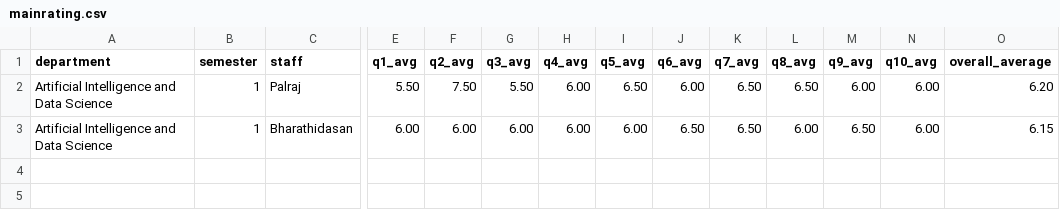
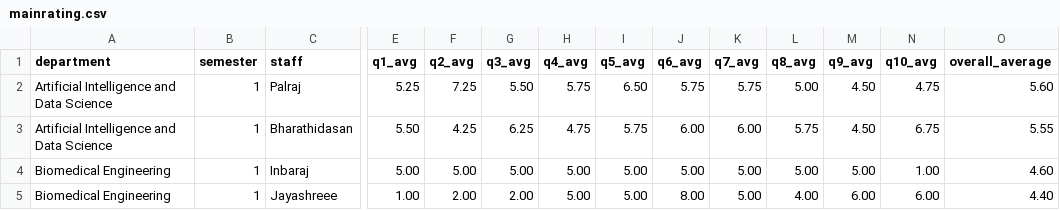
Before and after one commit to JaiSamyukth/Feedback-System, a CSV file: mainrating.csv, drawn as a sheet; only a part is shown, gaps mark what is left out; rows hold the shown columns only; the diff names each change by its address in the sheet, - before the commit and + after, or states it on an @@ line.

Commit message:
Update mainrating and ratings CSV files, remove outdated history files, and enhance HOD report and selection templates for improved functionality

```diff
--- a/mainrating.csv
+++ b/mainrating.csv
-E2 (q1_avg): 5.50
+E2 (q1_avg): 5.25
-F2 (q2_avg): 7.50
+F2 (q2_avg): 7.25
-H2 (q4_avg): 6.00
+H2 (q4_avg): 5.75
-J2 (q6_avg): 6.00
+J2 (q6_avg): 5.75
-K2 (q7_avg): 6.50
+K2 (q7_avg): 5.75
-L2 (q8_avg): 6.50
+L2 (q8_avg): 5.00
-M2 (q9_avg): 6.00
+M2 (q9_avg): 4.50
-N2 (q10_avg): 6.00
+N2 (q10_avg): 4.75
-O2 (overall_average): 6.20
+O2 (overall_average): 5.60
-E3 (q1_avg): 6.00
+E3 (q1_avg): 5.50
-F3 (q2_avg): 6.00
+F3 (q2_avg): 4.25
-G3 (q3_avg): 6.00
+G3 (q3_avg): 6.25
-H3 (q4_avg): 6.00
+H3 (q4_avg): 4.75
-I3 (q5_avg): 6.00
+I3 (q5_avg): 5.75
-J3 (q6_avg): 6.50
+J3 (q6_avg): 6.00
-K3 (q7_avg): 6.50
+K3 (q7_avg): 6.00
-L3 (q8_avg): 6.00
+L3 (q8_avg): 5.75
-M3 (q9_avg): 6.50
+M3 (q9_avg): 4.50
-N3 (q10_avg): 6.00
+N3 (q10_avg): 6.75
-O3 (overall_average): 6.15
+O3 (overall_average): 5.55
+row 4: Biomedical Engineering | 1 | Inbaraj | 5.00 | 5.00 | 5.00 | 5.00 | 5.00 | 5.00 | 5.00 | 5.00 | 5.00 | 1.00 | 4.60
+row 5: Biomedical Engineering | 1 | Jayashreee | 1.00 | 2.00 | 2.00 | 5.00 | 5.00 | 8.00 | 5.00 | 4.00 | 6.00 | 6.00 | 4.40
```
Also changed, not shown: ratings.csv, student.csv, 6 other files.
